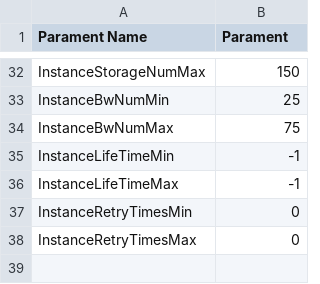
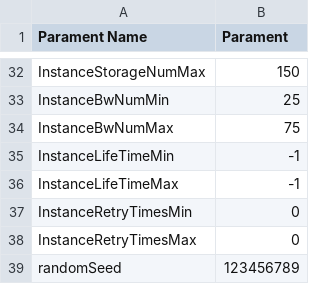
Before and after one commit to slipegg/LGDCloudSim, a CSV file: src/main/resources/experiment/largeScaleScheduling_xyh/intermittent/simpleRequest/1-heuristic/generateRequestParameter.csv, drawn as a sheet; only a part is shown, gaps mark what is left out.

```diff
--- a/src/main/resources/experiment/largeScaleScheduling_xyh/intermittent/simpleRequest/1-heuristic/generateRequestParameter.csv
+++ b/src/main/resources/experiment/largeScaleScheduling_xyh/intermittent/simpleRequest/1-heuristic/generateRequestParameter.csv
@@ -38 +38,2 @@ InstanceRetryTimesMin,0
 InstanceRetryTimesMax,0
+randomSeed,123456789
```
Also changed, not shown: 5 other files.
